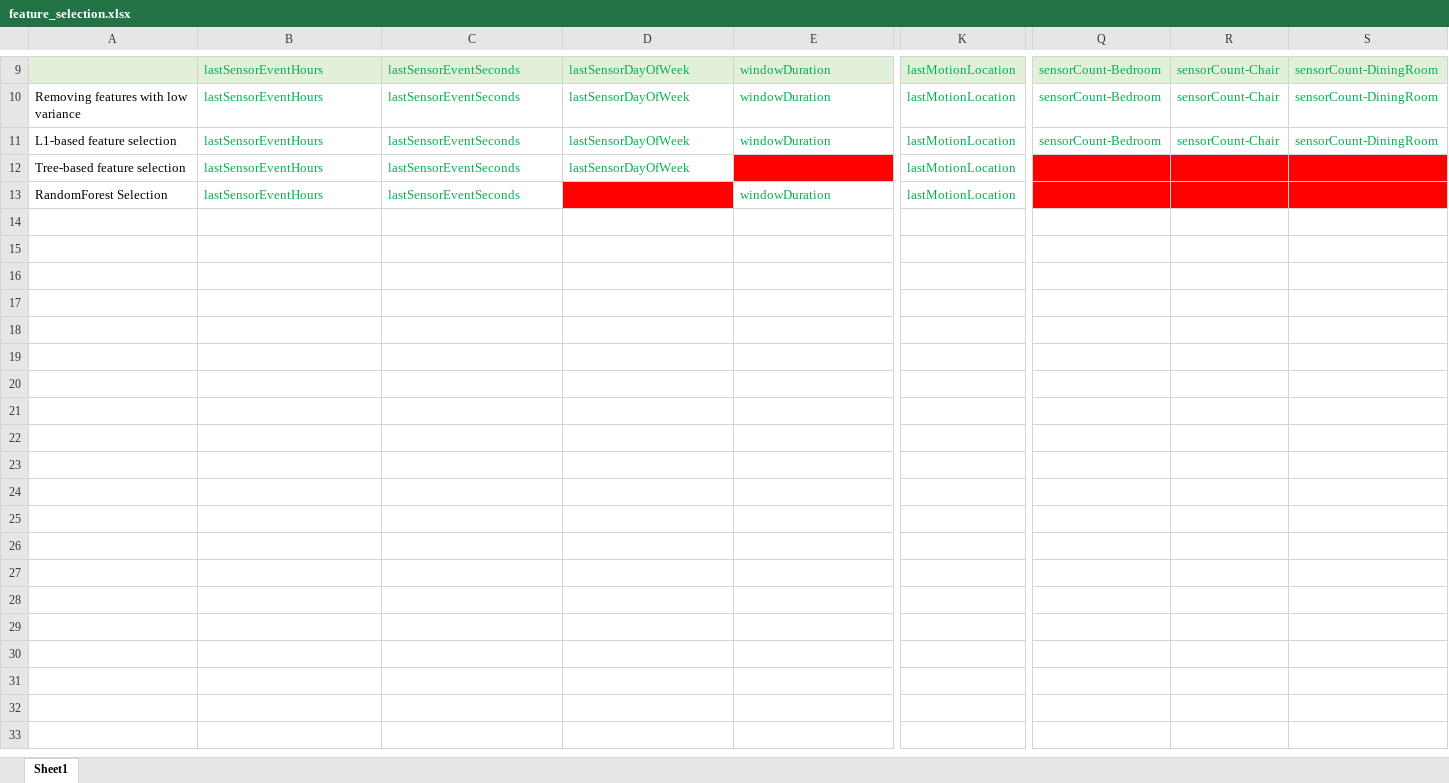
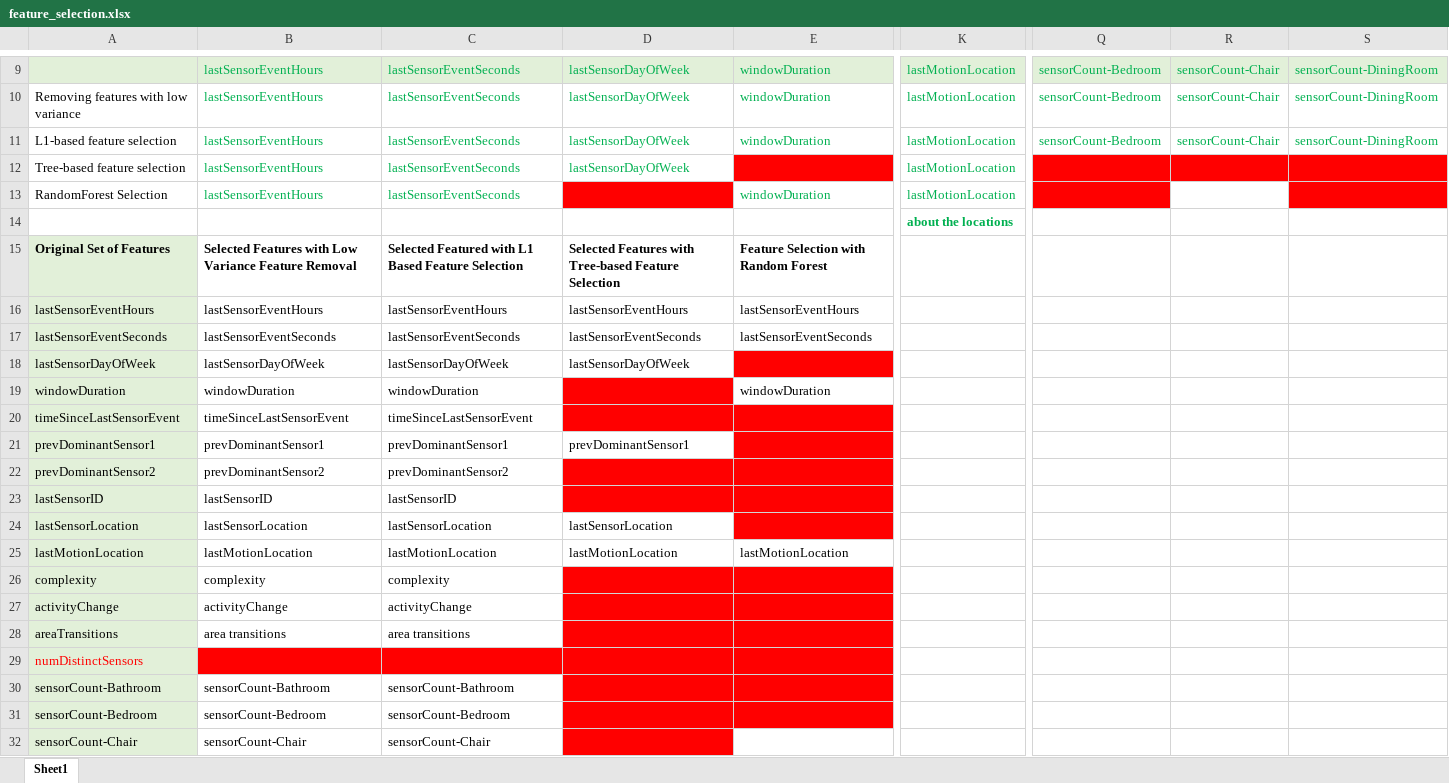
Before and after one commit to Tasmin153/CSE419-Sensor-Data-based-Activity-Classification, an Excel workbook: Dataset/feature_selection.xlsx, sheet Sheet1, drawn as a sheet; only a part is shown, gaps mark what is left out; values as stored, in another font and other column widths than the file's, no borders; rows hold the shown columns only; the diff covers the shown part only; the diff names each change by its address in the sheet, - before the commit and + after, or states it on an @@ line.

Commit message:
report added on meature selection

```diff
--- a/Dataset/feature_selection.xlsx (sheet Sheet1)
+++ b/Dataset/feature_selection.xlsx (sheet Sheet1)
-R13 fill: #FF0000
+R13 fill: none
+row 14:  |  |  |  |  | about the locations
+row 15: Original Set of Features | Selected Features with Low Variance Feature Removal | Selected Featured with L1 Based Feature Selection | Selected Features with Tree-based Feature Selection | Feature Selection with Random Forest
+row 16: lastSensorEventHours | lastSensorEventHours | lastSensorEventHours | lastSensorEventHours | lastSensorEventHours
+row 17: lastSensorEventSeconds | lastSensorEventSeconds | lastSensorEventSeconds | lastSensorEventSeconds | lastSensorEventSeconds
+row 18: lastSensorDayOfWeek | lastSensorDayOfWeek | lastSensorDayOfWeek | lastSensorDayOfWeek
+row 19: windowDuration | windowDuration | windowDuration |  | windowDuration
+row 20: timeSinceLastSensorEvent | timeSinceLastSensorEvent | timeSinceLastSensorEvent
+row 21: prevDominantSensor1 | prevDominantSensor1 | prevDominantSensor1 | prevDominantSensor1
+row 22: prevDominantSensor2 | prevDominantSensor2 | prevDominantSensor2
+row 23: lastSensorID | lastSensorID | lastSensorID
+row 24: lastSensorLocation | lastSensorLocation | lastSensorLocation | lastSensorLocation
+row 25: lastMotionLocation | lastMotionLocation | lastMotionLocation | lastMotionLocation | lastMotionLocation
+row 26: complexity | complexity | complexity
+row 27: activityChange | activityChange | activityChange
+row 28: areaTransitions | area transitions | area transitions
+row 29: numDistinctSensors
+row 30: sensorCount-Bathroom | sensorCount-Bathroom | sensorCount-Bathroom
+row 31: sensorCount-Bedroom | sensorCount-Bedroom | sensorCount-Bedroom
+row 32: sensorCount-Chair | sensorCount-Chair | sensorCount-Chair
```
Also changed, not shown: 19 added rows and cell formats elsewhere in this sheet, 3 other files.
